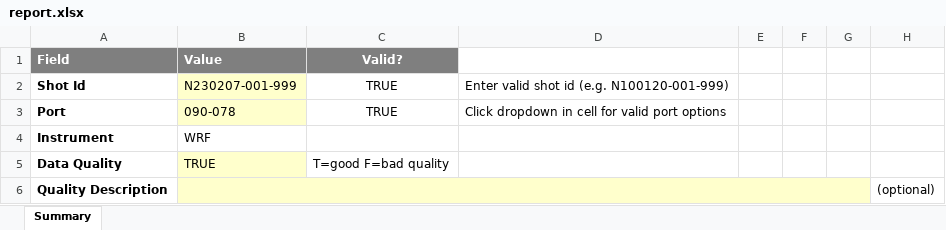
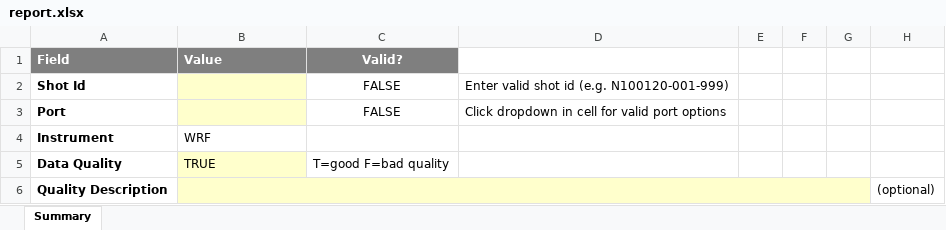
Before and after one commit to PSFC-HEDP/WRF_Analysis, an Excel workbook: templates/report.xlsx, sheet Summary, drawn as a sheet; only a part is shown; values as stored, in another font and other column widths than the file's, no borders; conditional formats not drawn; the diff names each change by its address in the sheet, - before the commit and + after, or states it on an @@ line.

Commit message:
new template version

```diff
--- a/templates/report.xlsx (sheet Summary)
+++ b/templates/report.xlsx (sheet Summary)
-B2: N230207-001-999
+B2: (empty)
-C2:C3: TRUE
+C2:C3: FALSE
-B3: 090-078
+B3: (empty)
```
